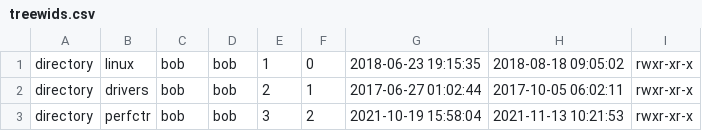
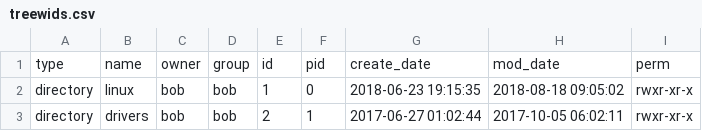
Before and after one commit to rugbyprof/5143-Operating-Systems, a CSV file: Assignments/P02/files/treewids.csv, drawn as a sheet; only a part is shown; the shorter side is filled out with more unchanged rows; the diff names each change by its address in the sheet, - before the commit and + after, or states it on an @@ line.

Commit message:
Update treewids.csv

```diff
--- a/Assignments/P02/files/treewids.csv
+++ b/Assignments/P02/files/treewids.csv
+row 1: type | name | owner | group | id | pid | create_date | mod_date | perm
```
